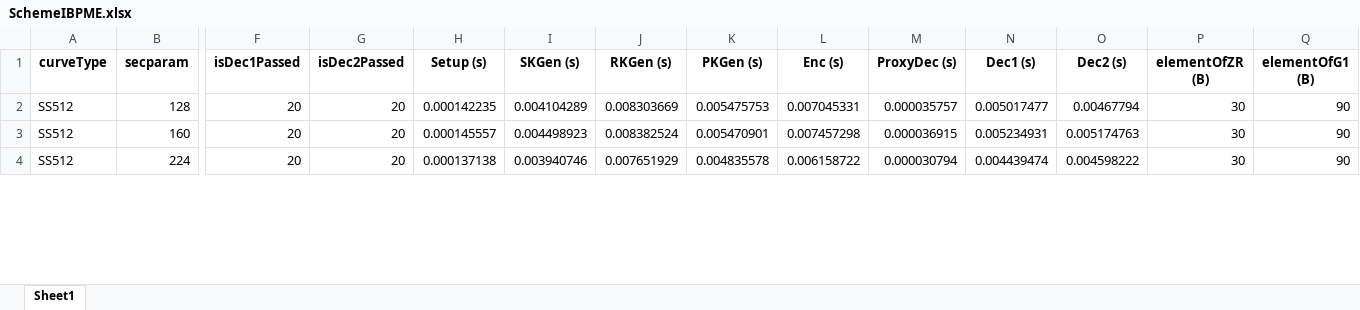
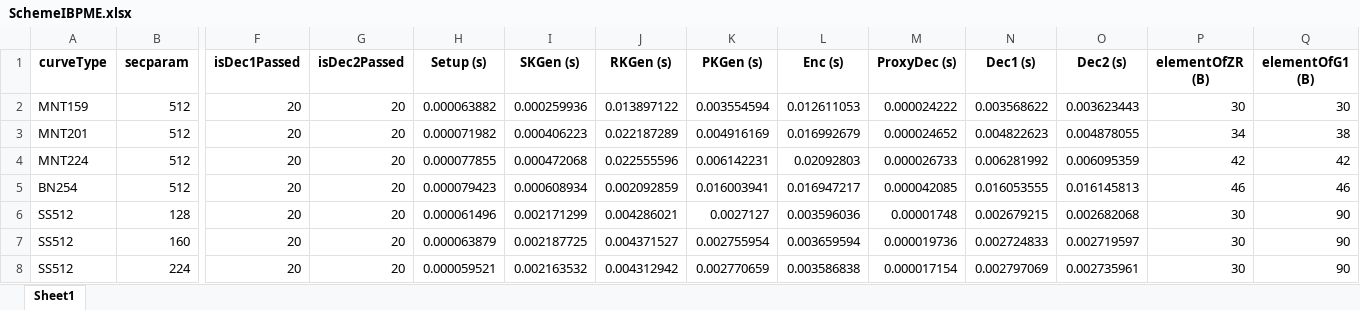
Before and after one commit to BatchClayderman/Cryptography-Schemes, an Excel workbook: SchemeIBPRME/SchemeIBPME.xlsx, sheet Sheet1, drawn as a sheet; only a part is shown, gaps mark what is left out; values as stored, in another font and other column widths than the file's, no borders; addresses are those after the commit; rows hold the shown columns only; the diff covers the shown part only; the diff names each change by its address in the sheet, - before the commit and + after, or states it on an @@ line.

```diff
--- a/SchemeIBPRME/SchemeIBPME.xlsx (sheet Sheet1)
+++ b/SchemeIBPRME/SchemeIBPME.xlsx (sheet Sheet1)
+row 2: MNT159 | 512 | 20 | 20 | 0.000063882 | 0.000259936 | 0.013897122 | 0.003554594 | 0.012611053 | 0.000024222 | 0.003568622 | 0.003623443 | 30 | 30
+row 3: MNT201 | 512 | 20 | 20 | 0.000071982 | 0.000406223 | 0.022187289 | 0.004916169 | 0.016992679 | 0.000024652 | 0.004822623 | 0.004878055 | 34 | 38
+row 4: MNT224 | 512 | 20 | 20 | 0.000077855 | 0.000472068 | 0.022555596 | 0.006142231 | 0.02092803 | 0.000026733 | 0.006281992 | 0.006095359 | 42 | 42
+row 5: BN254 | 512 | 20 | 20 | 0.000079423 | 0.000608934 | 0.002092859 | 0.016003941 | 0.016947217 | 0.000042085 | 0.016053555 | 0.016145813 | 46 | 46
-H6 (Setup (s)): 0.000142235
+H6 (Setup (s)): 0.000061496
-I6 (SKGen (s)): 0.004104289
+I6 (SKGen (s)): 0.002171299
-J6 (RKGen (s)): 0.008303669
+J6 (RKGen (s)): 0.004286021
-K6 (PKGen (s)): 0.005475753
+K6 (PKGen (s)): 0.0027127
-L6 (Enc (s)): 0.007045331
+L6 (Enc (s)): 0.003596036
-M6 (ProxyDec (s)): 0.000035757
+M6 (ProxyDec (s)): 0.00001748
-N6 (Dec1 (s)): 0.005017477
+N6 (Dec1 (s)): 0.002679215
-O6 (Dec2 (s)): 0.00467794
+O6 (Dec2 (s)): 0.002682068
-H7 (Setup (s)): 0.000145557
+H7 (Setup (s)): 0.000063879
-I7 (SKGen (s)): 0.004498923
+I7 (SKGen (s)): 0.002187725
-J7 (RKGen (s)): 0.008382524
+J7 (RKGen (s)): 0.004371527
-K7 (PKGen (s)): 0.005470901
+K7 (PKGen (s)): 0.002755954
-L7 (Enc (s)): 0.007457298
+L7 (Enc (s)): 0.003659594
-M7 (ProxyDec (s)): 0.000036915
+M7 (ProxyDec (s)): 0.000019736
-N7 (Dec1 (s)): 0.005234931
+N7 (Dec1 (s)): 0.002724833
-O7 (Dec2 (s)): 0.005174763
+O7 (Dec2 (s)): 0.002719597
-H8 (Setup (s)): 0.000137138
+H8 (Setup (s)): 0.000059521
-I8 (SKGen (s)): 0.003940746
+I8 (SKGen (s)): 0.002163532
-J8 (RKGen (s)): 0.007651929
+J8 (RKGen (s)): 0.004312942
-K8 (PKGen (s)): 0.004835578
+K8 (PKGen (s)): 0.002770659
-L8 (Enc (s)): 0.006158722
+L8 (Enc (s)): 0.003586838
-M8 (ProxyDec (s)): 0.000030794
+M8 (ProxyDec (s)): 0.000017154
-N8 (Dec1 (s)): 0.004439474
+N8 (Dec1 (s)): 0.002797069
-O8 (Dec2 (s)): 0.004598222
+O8 (Dec2 (s)): 0.002735961
```
Also changed, not shown: 24 edited cells elsewhere in this sheet, 46 other files.
